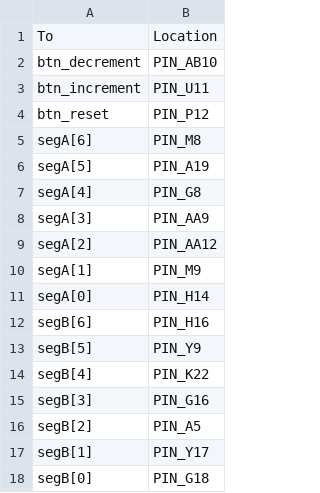
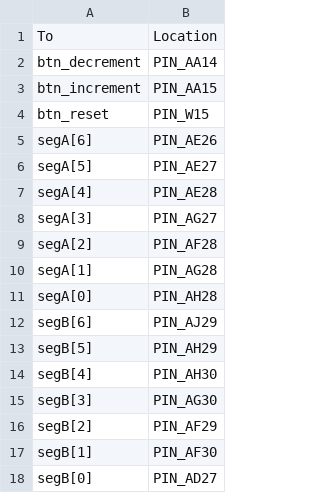
Before and after one commit to 04esteban04/emadrigal_acambronero_hespinoza_digital_design_lab_2023, a CSV file: Experimento_3/pin_assg_file.csv, drawn as a sheet.

Commit message:
Experimento 3 correccion de pines
Se cambio varios problemas del codigo con respecto a la simulacion y los pines del 7 segmentos

```diff
--- a/Experimento_3/pin_assg_file.csv
+++ b/Experimento_3/pin_assg_file.csv
@@ -1,18 +1,18 @@
 To,Location
-btn_decrement,PIN_AB10
-btn_increment,PIN_U11
-btn_reset,PIN_P12
-segA[6],PIN_M8
-segA[5],PIN_A19
-segA[4],PIN_G8
-segA[3],PIN_AA9
-segA[2],PIN_AA12
-segA[1],PIN_M9
-segA[0],PIN_H14
-segB[6],PIN_H16
-segB[5],PIN_Y9
-segB[4],PIN_K22
-segB[3],PIN_G16
-segB[2],PIN_A5
-segB[1],PIN_Y17
-segB[0],PIN_G18
+btn_decrement,PIN_AA14
+btn_increment,PIN_AA15
+btn_reset,PIN_W15
+segA[6],PIN_AE26
+segA[5],PIN_AE27
+segA[4],PIN_AE28
+segA[3],PIN_AG27
+segA[2],PIN_AF28
+segA[1],PIN_AG28
+segA[0],PIN_AH28
+segB[6],PIN_AJ29
+segB[5],PIN_AH29
+segB[4],PIN_AH30
+segB[3],PIN_AG30
+segB[2],PIN_AF29
+segB[1],PIN_AF30
+segB[0],PIN_AD27
```
Also changed, not shown: 3 other files.
